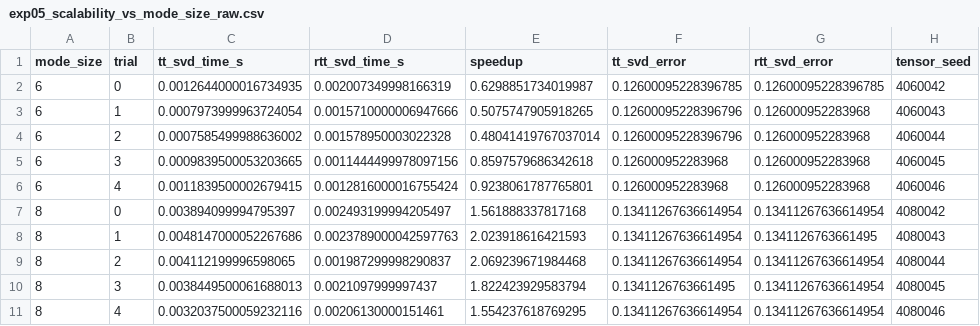
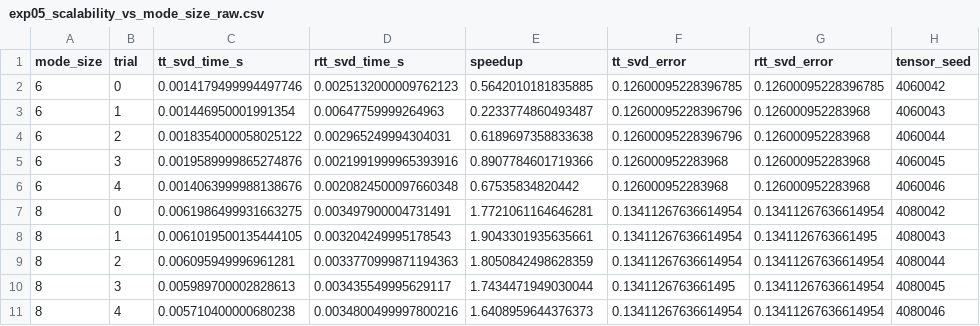
Before and after one commit to adekunletosin1/Tosin_rtt_SVD_thesis, a CSV file: results_chapter6_final/data/exp05_scalability_vs_mode_size_raw.csv, drawn as a sheet; only a part is shown; the diff covers the shown part only.

```diff
--- a/results_chapter6_final/data/exp05_scalability_vs_mode_size_raw.csv
+++ b/results_chapter6_final/data/exp05_scalability_vs_mode_size_raw.csv
@@ -1,11 +1,11 @@
 mode_size,trial,tt_svd_time_s,rtt_svd_time_s,speedup,tt_svd_error,rtt_svd_error,tensor_seed
-6,0,0.0012644000016734935,0.002007349998166319,0.6298851734019987,0.12600095228396785,0.12600095228396785,4060042
-6,1,0.0007973999963724054,0.0015710000006947666,0.5075747905918265,0.12600095228396796,0.126000952283968,4060043
-6,2,0.0007585499988636002,0.001578950003022328,0.48041419767037014,0.12600095228396796,0.126000952283968,4060044
-6,3,0.0009839500053203665,0.0011444499978097156,0.8597579686342618,0.126000952283968,0.126000952283968,4060045
-6,4,0.0011839500002679415,0.0012816000016755424,0.9238061787765801,0.126000952283968,0.126000952283968,4060046
-8,0,0.003894099994795397,0.002493199994205497,1.561888337817168,0.13411267636614954,0.13411267636614954,4080042
-8,1,0.0048147000052267686,0.0023789000042597763,2.023918616421593,0.13411267636614954,0.1341126763661495,4080043
-8,2,0.004112199996598065,0.001987299998290837,2.069239671984468,0.13411267636614954,0.13411267636614954,4080044
-8,3,0.0038449500061688013,0.0021097999997437,1.822423929583794,0.1341126763661495,0.13411267636614954,4080045
-8,4,0.0032037500059232116,0.00206130000151461,1.554237618769295,0.13411267636614954,0.13411267636614954,4080046
+6,0,0.0014179499994497746,0.0025132000009762123,0.5642010181835885,0.12600095228396785,0.12600095228396785,4060042
+6,1,0.001446950001991354,0.00647759999264963,0.2233774860493487,0.12600095228396796,0.126000952283968,4060043
+6,2,0.0018354000058025122,0.002965249994304031,0.6189697358833638,0.12600095228396796,0.126000952283968,4060044
+6,3,0.0019589999865274876,0.0021991999965393916,0.8907784601719366,0.126000952283968,0.126000952283968,4060045
+6,4,0.0014063999988138676,0.0020824500097660348,0.67535834820442,0.126000952283968,0.126000952283968,4060046
+8,0,0.0061986499931663275,0.003497900004731491,1.7721061164646281,0.13411267636614954,0.13411267636614954,4080042
+8,1,0.0061019500135444105,0.003204249995178543,1.9043301935635661,0.13411267636614954,0.1341126763661495,4080043
+8,2,0.006095949996961281,0.0033770999871194363,1.8050842498628359,0.13411267636614954,0.13411267636614954,4080044
+8,3,0.005989700002828613,0.003435549995629117,1.7434471949030044,0.1341126763661495,0.13411267636614954,4080045
+8,4,0.005710400000680238,0.0034800499997800216,1.6408959644376373,0.13411267636614954,0.13411267636614954,4080046
```
Also changed, not shown: 45 edited cells elsewhere in this file, results_chapter6_final/data/exp02_oversampling_parameter_study_raw.csv, results_chapter6_final/data/exp03_runtime_vs_tensor_order_raw.csv, 32 other files.
